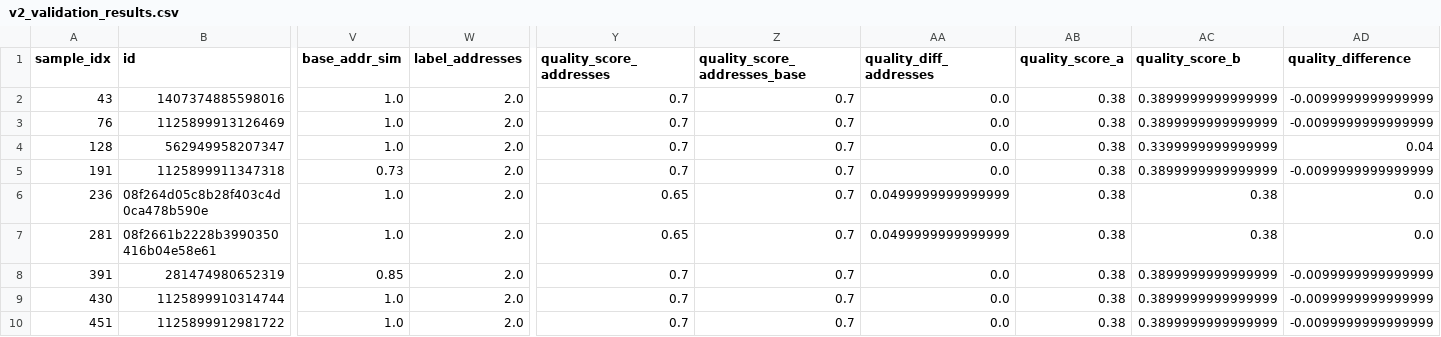
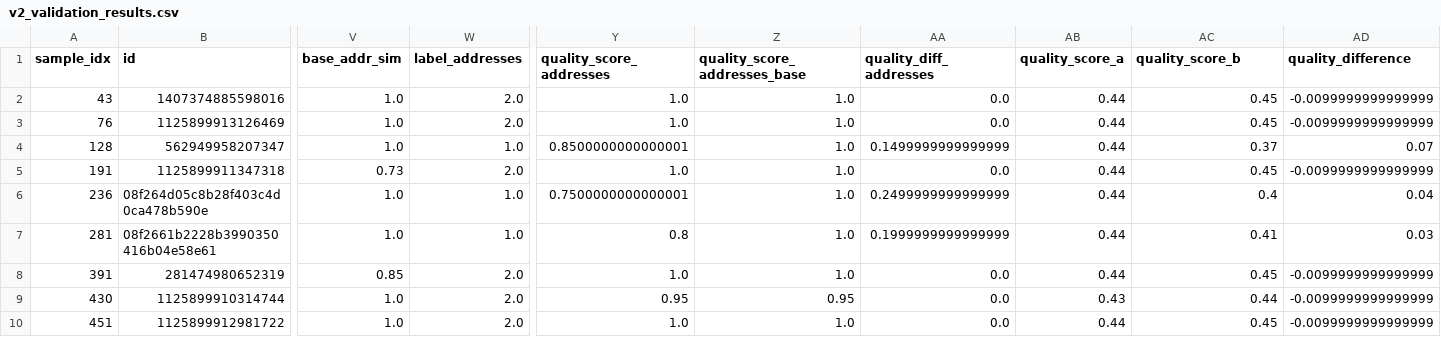
Before and after one commit to project-terraforma/Places-Attribute-Conflation, a CSV file: validation/v2/v2_validation_results.csv, drawn as a sheet; only a part is shown, gaps mark what is left out; the diff covers the shown part only; the diff names each change by its address in the sheet, - before the commit and + after, or states it on an @@ line.

```diff
--- a/validation/v2/v2_validation_results.csv
+++ b/validation/v2/v2_validation_results.csv
-Y2:Y3 (quality_score_addresses): 0.7
+Y2:Y3 (quality_score_addresses): 1.0
-Z2:Z8 (quality_score_addresses_base): 0.7
+Z2:Z8 (quality_score_addresses_base): 1.0
-AB2:AB8 (quality_score_a): 0.38
+AB2:AB8 (quality_score_a): 0.44
-AC2:AC3 (quality_score_b): 0.3899999999999999
+AC2:AC3 (quality_score_b): 0.45
-W4 (label_addresses): 2.0
+W4 (label_addresses): 1.0
-Y4 (quality_score_addresses): 0.7
+Y4 (quality_score_addresses): 0.8500000000000001
-AA4 (quality_diff_addresses): 0.0
+AA4 (quality_diff_addresses): 0.1499999999999999
-AC4 (quality_score_b): 0.3399999999999999
+AC4 (quality_score_b): 0.37
-AD4 (quality_difference): 0.04
+AD4 (quality_difference): 0.07
-Y5 (quality_score_addresses): 0.7
+Y5 (quality_score_addresses): 1.0
-AC5 (quality_score_b): 0.3899999999999999
+AC5 (quality_score_b): 0.45
-W6:W7 (label_addresses): 2.0
+W6:W7 (label_addresses): 1.0
-Y6 (quality_score_addresses): 0.65
+Y6 (quality_score_addresses): 0.7500000000000001
-AA6 (quality_diff_addresses): 0.0499999999999999
+AA6 (quality_diff_addresses): 0.2499999999999999
-AC6 (quality_score_b): 0.38
+AC6 (quality_score_b): 0.4
-AD6 (quality_difference): 0.0
+AD6 (quality_difference): 0.04
-Y7 (quality_score_addresses): 0.65
+Y7 (quality_score_addresses): 0.8
-AA7 (quality_diff_addresses): 0.0499999999999999
+AA7 (quality_diff_addresses): 0.1999999999999999
-AC7 (quality_score_b): 0.38
+AC7 (quality_score_b): 0.41
-AD7 (quality_difference): 0.0
+AD7 (quality_difference): 0.03
-Y8 (quality_score_addresses): 0.7
+Y8 (quality_score_addresses): 1.0
-AC8 (quality_score_b): 0.3899999999999999
+AC8 (quality_score_b): 0.45
-Y9 (quality_score_addresses): 0.7
+Y9 (quality_score_addresses): 0.95
-Z9 (quality_score_addresses_base): 0.7
+Z9 (quality_score_addresses_base): 0.95
-AB9 (quality_score_a): 0.38
+AB9 (quality_score_a): 0.43
-AC9 (quality_score_b): 0.3899999999999999
+AC9 (quality_score_b): 0.44
-Y10 (quality_score_addresses): 0.7
+Y10 (quality_score_addresses): 1.0
-Z10 (quality_score_addresses_base): 0.7
+Z10 (quality_score_addresses_base): 1.0
-AB10 (quality_score_a): 0.38
+AB10 (quality_score_a): 0.44
-AC10 (quality_score_b): 0.3899999999999999
+AC10 (quality_score_b): 0.45
```
Also changed, not shown: 149 edited cells elsewhere in this file, validation/v2/v2_address_disagreements.csv, validation/v2/v2_name_disagreements.csv, 5 other files.
